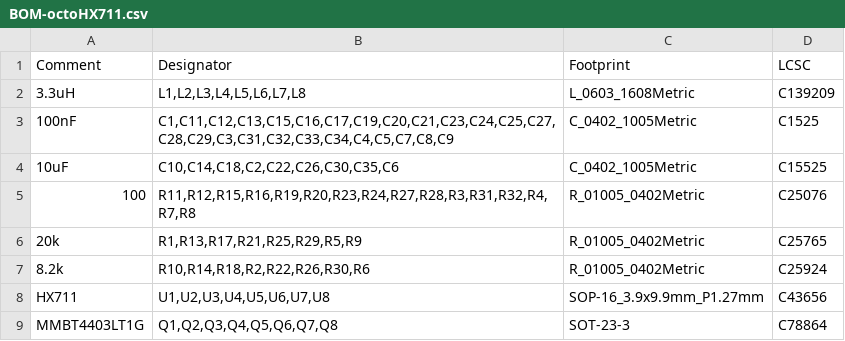
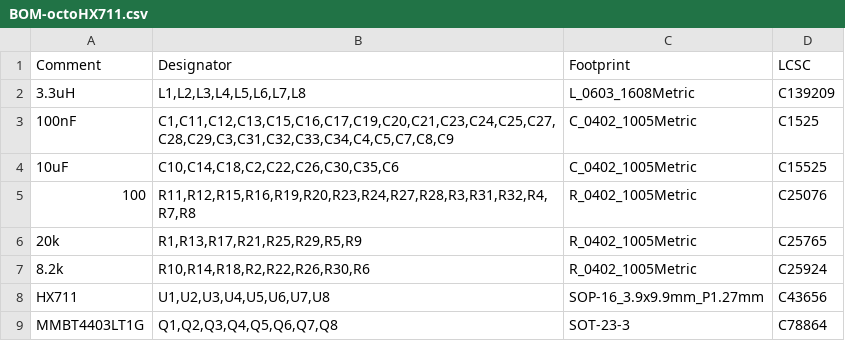
Before and after one commit to Aightech/OctoLoads, a CSV file: models/octoHX711/jlcpcb/production_files/BOM-octoHX711.csv, drawn as a sheet.

```diff
--- a/models/octoHX711/jlcpcb/production_files/BOM-octoHX711.csv
+++ b/models/octoHX711/jlcpcb/production_files/BOM-octoHX711.csv
@@ -4,5 +4,5 @@ Comment,Designator,Footprint,LCSC
 10uF,"C10,C14,C18,C2,C22,C26,C30,C35,C6",C_0402_1005Metric,C15525
-100,"R11,R12,R15,R16,R19,R20,R23,R24,R27,R28,R3,R31,R32,R4,R7,R8",R_01005_0402Metric,C25076
-20k,"R1,R13,R17,R21,R25,R29,R5,R9",R_01005_0402Metric,C25765
-8.2k,"R10,R14,R18,R2,R22,R26,R30,R6",R_01005_0402Metric,C25924
+100,"R11,R12,R15,R16,R19,R20,R23,R24,R27,R28,R3,R31,R32,R4,R7,R8",R_0402_1005Metric,C25076
+20k,"R1,R13,R17,R21,R25,R29,R5,R9",R_0402_1005Metric,C25765
+8.2k,"R10,R14,R18,R2,R22,R26,R30,R6",R_0402_1005Metric,C25924
 HX711,"U1,U2,U3,U4,U5,U6,U7,U8",SOP-16_3.9x9.9mm_P1.27mm,C43656
```
Also changed, not shown: models/octoHX711/jlcpcb/production_files/CPL-octoHX711.csv, 46 other files.
